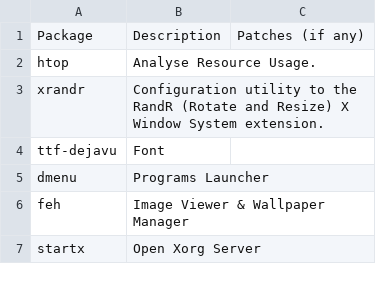
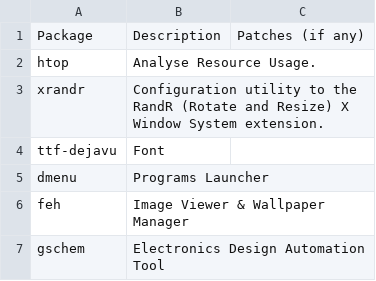
Before and after one commit to pandevim/dotfiles, a CSV file: programs.csv, drawn as a sheet; removed rows and columns are numbered as before the commit, all else as after; the diff names each change by its address in the sheet, - before the commit and + after, or states it on an @@ line.

Commit message:
Update programs.csv

```diff
--- a/programs.csv
+++ b/programs.csv
-row 7: startx | Open Xorg Server
+row 7: gschem | Electronics Design Automation Tool
```
